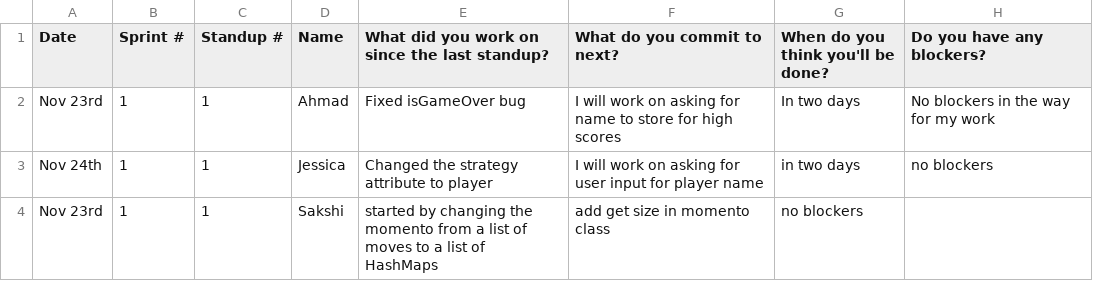
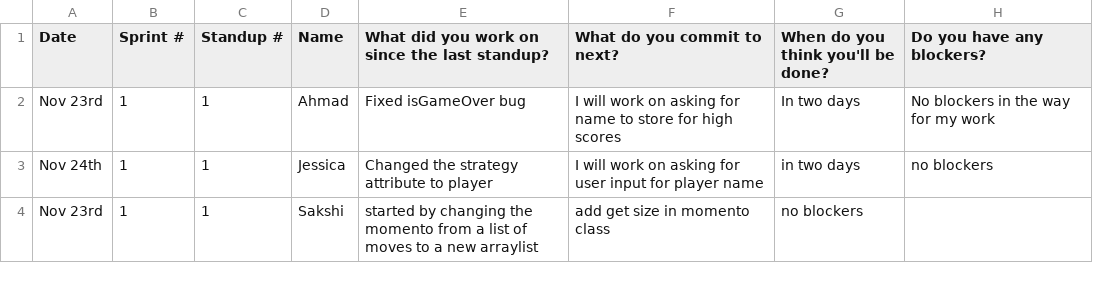
Before and after one commit to battajes/ThreeMusketeers2, a CSV file: doc/s1/standups/standup1.csv, drawn as a sheet.

Commit message:
Updated

```diff
--- a/doc/s1/standups/standup1.csv
+++ b/doc/s1/standups/standup1.csv
@@ -3,2 +3,2 @@ Nov 23rd,1,1,Ahmad,Fixed isGameOver bug,I will work on asking for name to store
 Nov 24th,1,1,Jessica,Changed the strategy attribute to player,I will work on asking for user input for player name, in two days, no blockers
-Nov 23rd,1,1,Sakshi,started by changing the momento from a list of moves to a list of HashMaps, add get size in momento class,no blockers
+Nov 23rd,1,1,Sakshi,started by changing the momento from a list of moves to a new arraylist, add get size in momento class,no blockers
```
